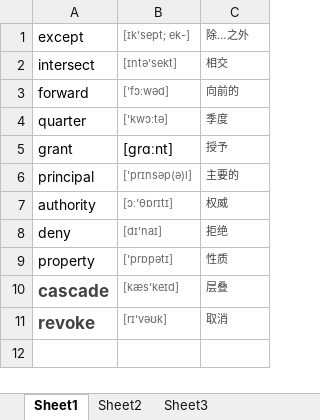
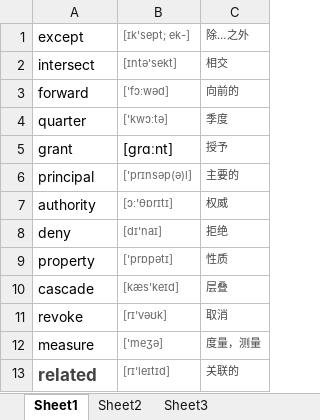
Before and after one commit to lwqhp/sqlServer, an Excel workbook: Jiean/词汇量.xlsx, sheet Sheet1, drawn as a sheet; values as stored, in another font and other column widths than the file's, no borders; the diff names each change by its address in the sheet, - before the commit and + after, or states it on an @@ line.

Commit message:
up

```diff
--- a/Jiean/词汇量.xlsx (sheet Sheet1)
+++ b/Jiean/词汇量.xlsx (sheet Sheet1)
@@ A10:A11 bold: on → off, text colour: #434343 → black, text size: smaller @@
+row 12: measure | ['meʒə] | 度量，测量
+row 13: related | [rɪ'leɪtɪd] | 关联的
```
